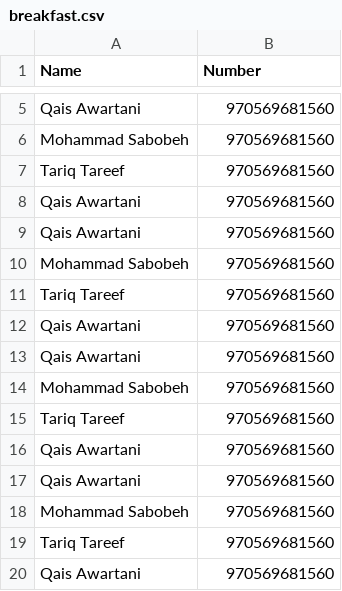
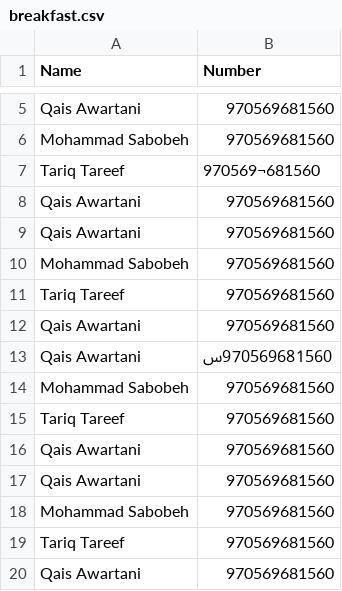
Before and after one commit to Sabobeh1/whatsapp-bulk-messages-without-saving-contacts, a CSV file: breakfast.csv, drawn as a sheet; only a part is shown, gaps mark what is left out.

```diff
--- a/breakfast.csv
+++ b/breakfast.csv
@@ -6,3 +6,3 @@ Qais Awartani,970569681560
 Mohammad Sabobeh,970569681560
-Tariq Tareef,970569681560
+Tariq Tareef,970569¬681560
 Qais Awartani,970569681560
@@ -12,3 +12,3 @@ Tariq Tareef,970569681560
 Qais Awartani,970569681560
-Qais Awartani,970569681560
+Qais Awartani,970569681560س
 Mohammad Sabobeh,970569681560
```
Also changed, not shown: 6 other files.
